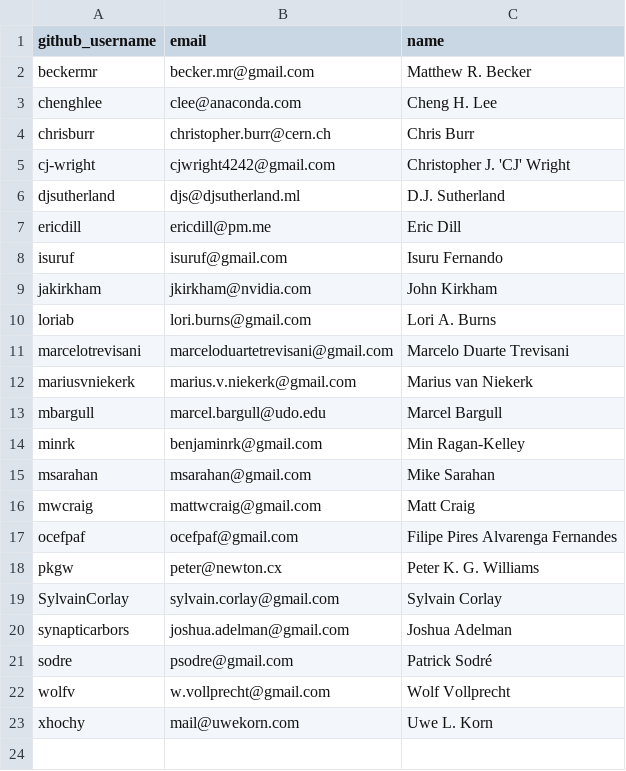
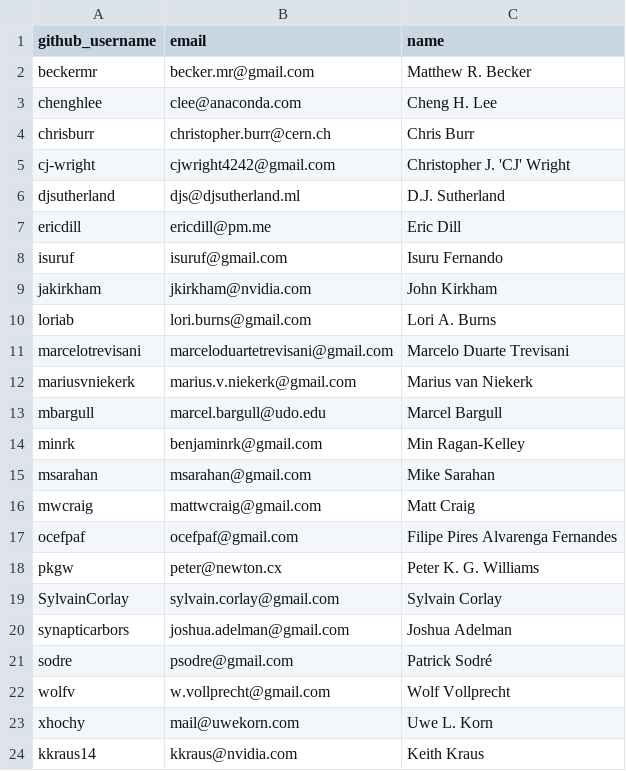
Before and after one commit to conda-forge/governance, a CSV file: src/core.csv, drawn as a sheet; the diff names each change by its address in the sheet, - before the commit and + after, or states it on an @@ line.

Commit message:
Merge pull request #1188 from kkraus14/add_kkraus
Add kkraus to core

```diff
--- a/src/core.csv
+++ b/src/core.csv
+row 24: kkraus14 | kkraus@nvidia.com | Keith Kraus
```
